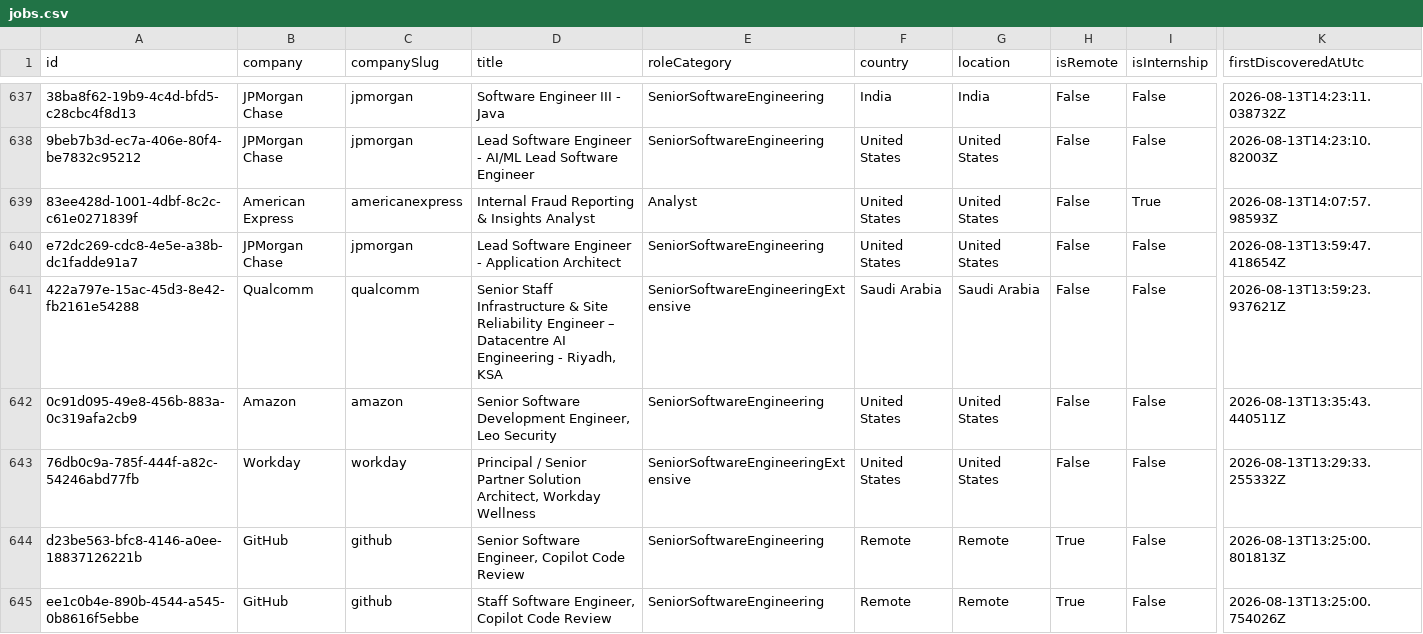
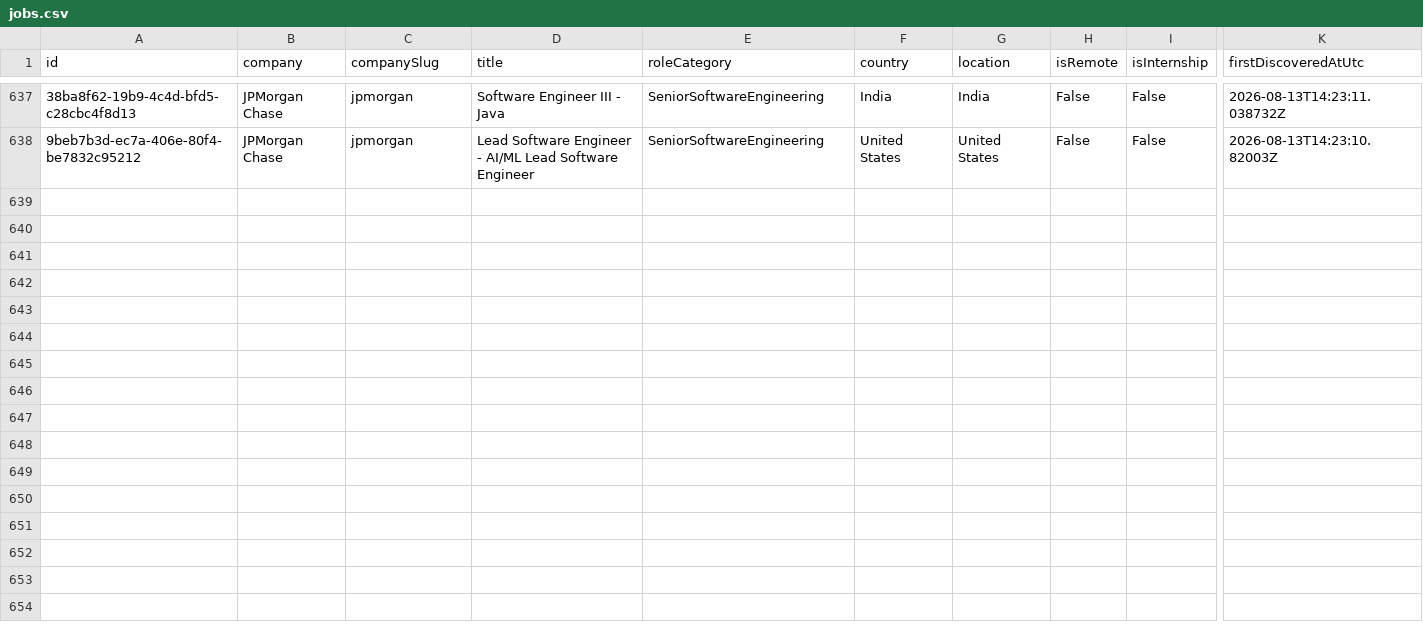
Before and after one commit to ScoutJob/scoutjob-tech-jobs, a CSV file: data/jobs.csv, drawn as a sheet; only a part is shown, gaps mark what is left out; rows hold the shown columns only; the diff names each change by its address in the sheet, - before the commit and + after, or states it on an @@ line.

```diff
--- a/data/jobs.csv
+++ b/data/jobs.csv
-row 639: 83ee428d-1001-4dbf-8c2c-c61e0271839f | American Express | americanexpress | Internal Fraud Reporting & Insights Analyst | Analyst | United States | United States | False | True | 2026-08-13T14:07:57.98593Z
-row 640: e72dc269-cdc8-4e5e-a38b-dc1fadde91a7 | JPMorgan Chase | jpmorgan | Lead Software Engineer - Application Architect | SeniorSoftwareEngineering | United States | United States | False | False | 2026-08-13T13:59:47.418654Z
-row 641: 422a797e-15ac-45d3-8e42-fb2161e54288 | Qualcomm | qualcomm | Senior Staff Infrastructure & Site Reliability Engineer – Datacentre AI Engineering - Riyadh, KSA | SeniorSoftwareEngineeringExtensive | Saudi Arabia | Saudi Arabia | False | False | 2026-08-13T13:59:23.937621Z
-row 642: 0c91d095-49e8-456b-883a-0c319afa2cb9 | Amazon | amazon | Senior Software Development Engineer, Leo Security | SeniorSoftwareEngineering | United States | United States | False | False | 2026-08-13T13:35:43.440511Z
-row 643: 76db0c9a-785f-444f-a82c-54246abd77fb | Workday | workday | Principal / Senior Partner Solution Architect, Workday Wellness | SeniorSoftwareEngineeringExtensive | United States | United States | False | False | 2026-08-13T13:29:33.255332Z
-row 644: d23be563-bfc8-4146-a0ee-18837126221b | GitHub | github | Senior Software Engineer, Copilot Code Review | SeniorSoftwareEngineering | Remote | Remote | True | False | 2026-08-13T13:25:00.801813Z
-row 645: ee1c0b4e-890b-4544-a545-0b8616f5ebbe | GitHub | github | Staff Software Engineer, Copilot Code Review | SeniorSoftwareEngineering | Remote | Remote | True | False | 2026-08-13T13:25:00.754026Z
```
Also changed, not shown: docs/data/jobs.csv, 2 other files.
